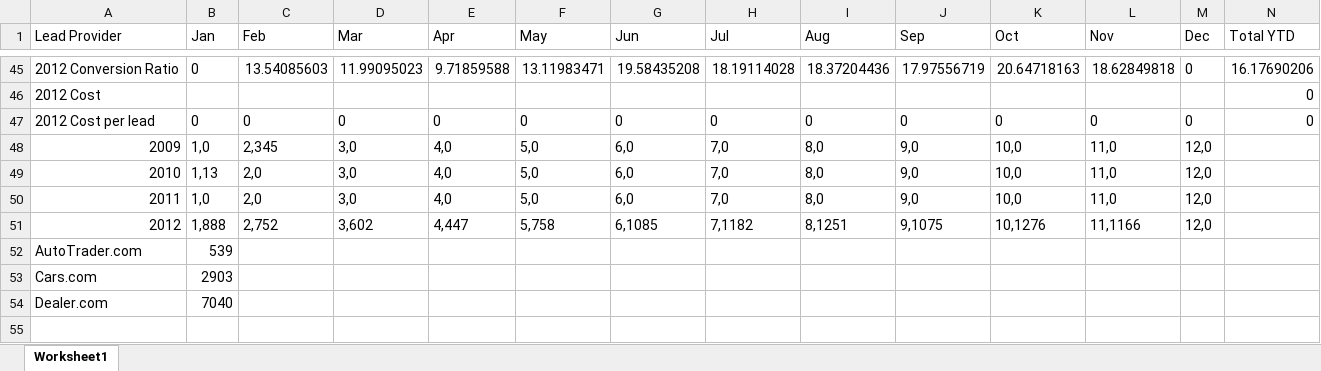
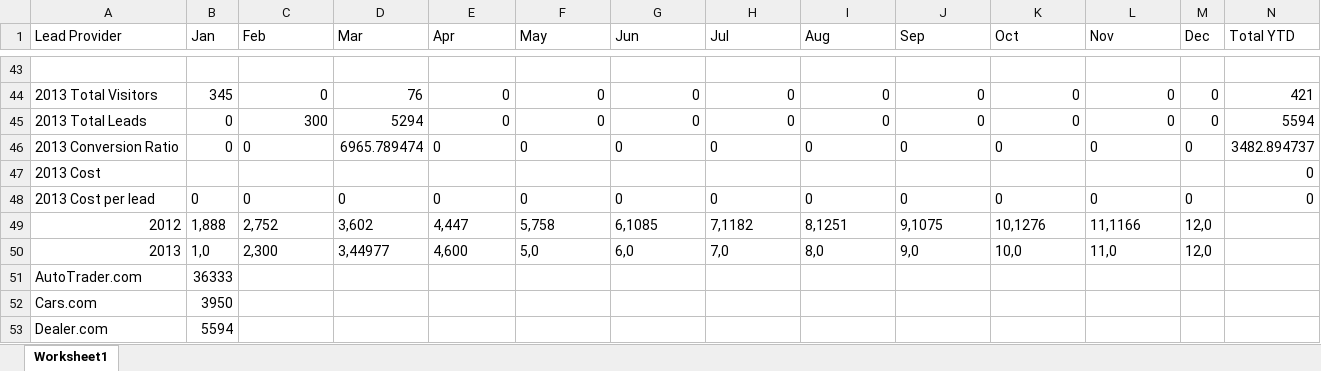
Before and after one commit to DealerOnlineMarketingOrg/Jacinto, an Excel workbook: assets/uploads/test.xlsx, sheet Worksheet1, drawn as a sheet; only a part is shown, gaps mark what is left out; values as stored, in another font and other column widths than the file's, no borders; removed rows and columns are numbered as before the commit, all else as after; the diff covers the shown part only; the diff names each change by its address in the sheet, - before the commit and + after, or states it on an @@ line.

```diff
--- a/assets/uploads/test.xlsx (sheet Worksheet1)
+++ b/assets/uploads/test.xlsx (sheet Worksheet1)
-row 43: 2012 Conversion Ratio | 0 | 13.54085603 | 11.99095023 | 9.71859588 | 13.11983471 | 19.58435208 | 18.19114028 | 18.37204436 | 17.97556719 | 20.64718163 | 18.62849818 | 0 | 16.17690206
+row 43: (empty)
+row 44: 2013 Total Visitors | 345 | 0 | 76 | 0 | 0 | 0 | 0 | 0 | 0 | 0 | 0 | 0 | 421
+row 45: 2013 Total Leads | 0 | 300 | 5294 | 0 | 0 | 0 | 0 | 0 | 0 | 0 | 0 | 0 | 5594
+row 46: 2013 Conversion Ratio | 0 | 0 | 6965.789474 | 0 | 0 | 0 | 0 | 0 | 0 | 0 | 0 | 0 | 3482.894737
-A47 (Lead Provider): 2012 Cost
+A47 (Lead Provider): 2013 Cost
-A48 (Lead Provider): 2012 Cost per lead
+A48 (Lead Provider): 2013 Cost per lead
-row 48: 2009 | 1,0 | 2,345 | 3,0 | 4,0 | 5,0 | 6,0 | 7,0 | 8,0 | 9,0 | 10,0 | 11,0 | 12,0
-row 49: 2010 | 1,13 | 2,0 | 3,0 | 4,0 | 5,0 | 6,0 | 7,0 | 8,0 | 9,0 | 10,0 | 11,0 | 12,0
-row 50: 2011 | 1,0 | 2,0 | 3,0 | 4,0 | 5,0 | 6,0 | 7,0 | 8,0 | 9,0 | 10,0 | 11,0 | 12,0
+row 50: 2013 | 1,0 | 2,300 | 3,44977 | 4,600 | 5,0 | 6,0 | 7,0 | 8,0 | 9,0 | 10,0 | 11,0 | 12,0
-B51 (Jan): 539
+B51 (Jan): 36333
-B52 (Jan): 2903
+B52 (Jan): 3950
-B53 (Jan): 7040
+B53 (Jan): 5594
```
Also changed, not shown: 18 added rows, 20 removed rows, 6 edited cells and cell formats elsewhere in this sheet, formulas that keep their value, 10 other files.
